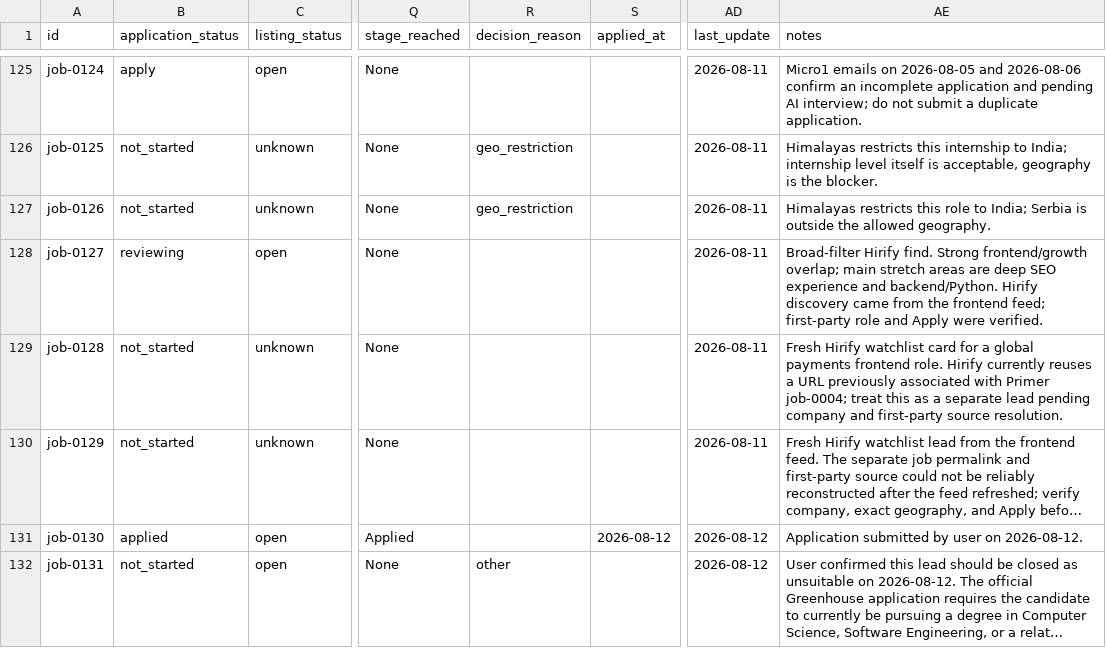
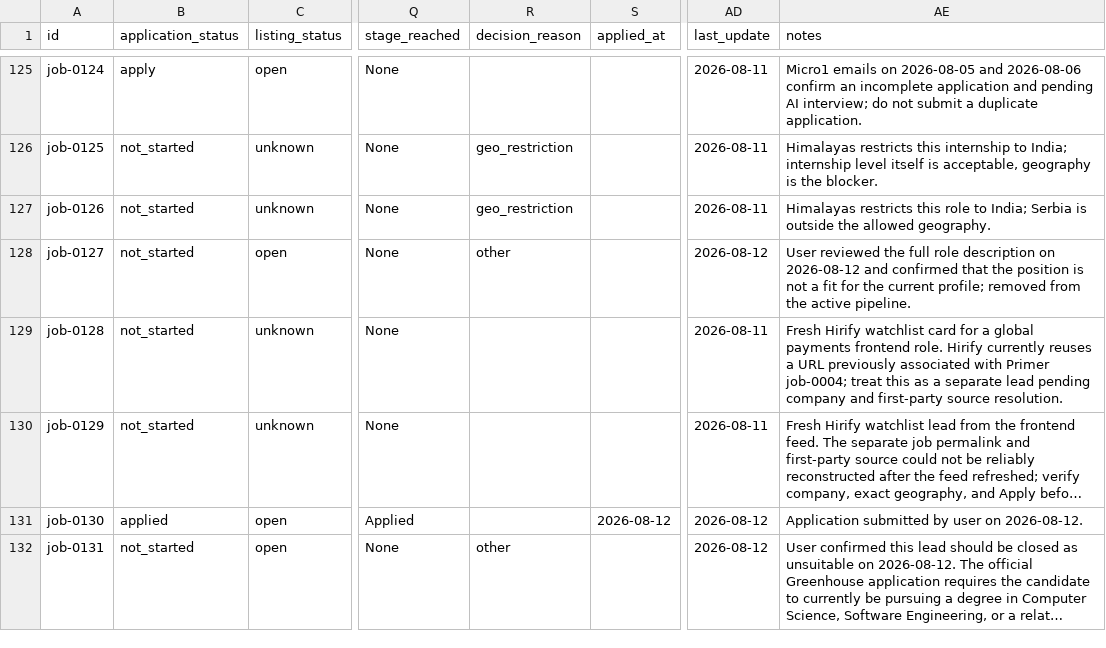
Before and after one commit to stupidkubik/job-searcher, a CSV file: data/jobs.csv, drawn as a sheet; only a part is shown, gaps mark what is left out; long unchanged cells end in …; the diff names each change by its address in the sheet, - before the commit and + after, or states it on an @@ line.

```diff
--- a/data/jobs.csv
+++ b/data/jobs.csv
-B128 (application_status): reviewing
+B128 (application_status): not_started
-R128 (decision_reason): (empty)
+R128 (decision_reason): other
-AD128 (last_update): 2026-08-11
+AD128 (last_update): 2026-08-12
-AE128 (notes): Broad-filter Hirify find. Strong frontend/growth overlap; main stretch areas are deep SEO experience and backend/Python. Hirify discovery came from the frontend feed; first-party role and Apply were verified.
+AE128 (notes): User reviewed the full role description on 2026-08-12 and confirmed that the position is not a fit for the current profile; removed from the active pipeline.
```
Also changed, not shown: 1 other file.
